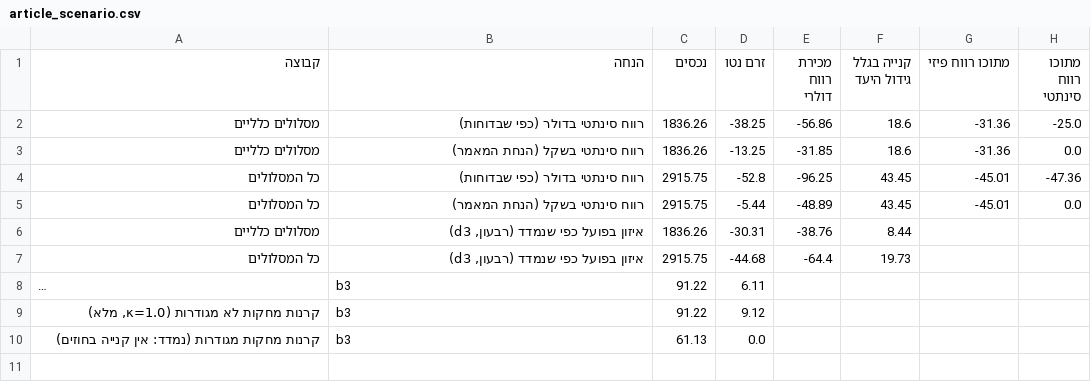
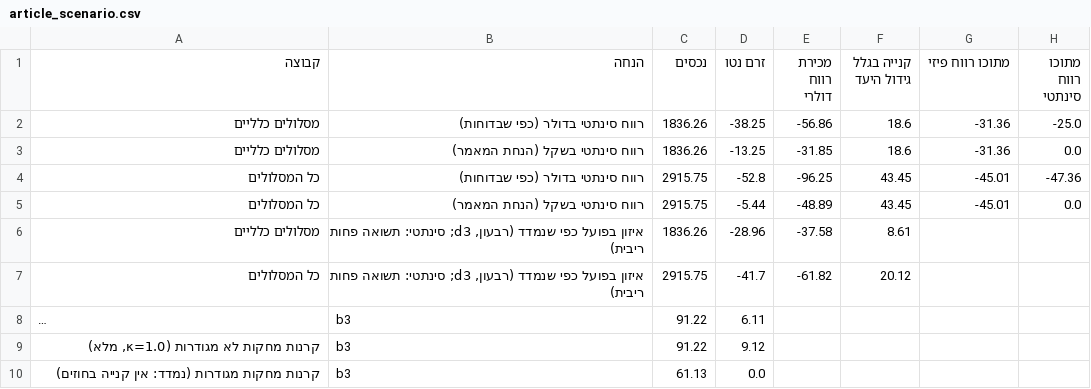
Before and after one commit to Revach123/INDEX-FX, a CSV file: data/results/article_scenario.csv, drawn as a sheet; long unchanged cells end in …; the diff names each change by its address in the sheet, - before the commit and + after, or states it on an @@ line.

```diff
--- a/data/results/article_scenario.csv
+++ b/data/results/article_scenario.csv
-B6:B7 (הנחה): …שנמדד (רבעון, d3)
+B6:B7 (הנחה): …שנמדד (רבעון, d3; סינתטי: תשואה פחות ריבית)
-D6 (זרם נטו): -30.31
+D6 (זרם נטו): -28.96
-E6 (מכירת רווח דולרי): -38.76
+E6 (מכירת רווח דולרי): -37.58
-F6 (קנייה בגלל גידול היעד): 8.44
+F6 (קנייה בגלל גידול היעד): 8.61
-D7 (זרם נטו): -44.68
+D7 (זרם נטו): -41.7
-E7 (מכירת רווח דולרי): -64.4
+E7 (מכירת רווח דולרי): -61.82
-F7 (קנייה בגלל גידול היעד): 19.73
+F7 (קנייה בגלל גידול היעד): 20.12
```
Also changed, not shown: data/results/rebalancing_by_quarter.csv, data/results/rebalancing_test.csv, 8 other files.
